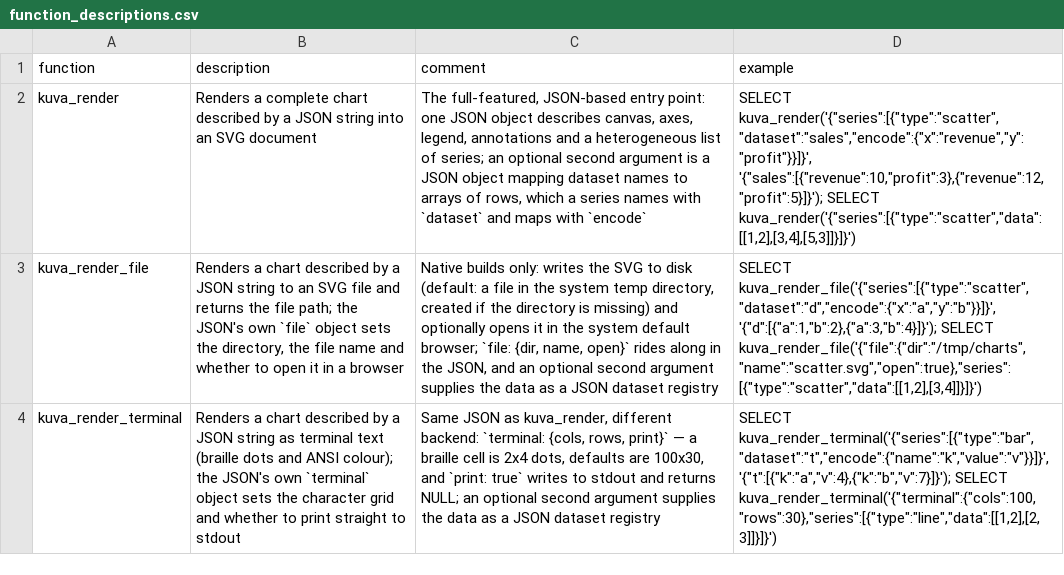
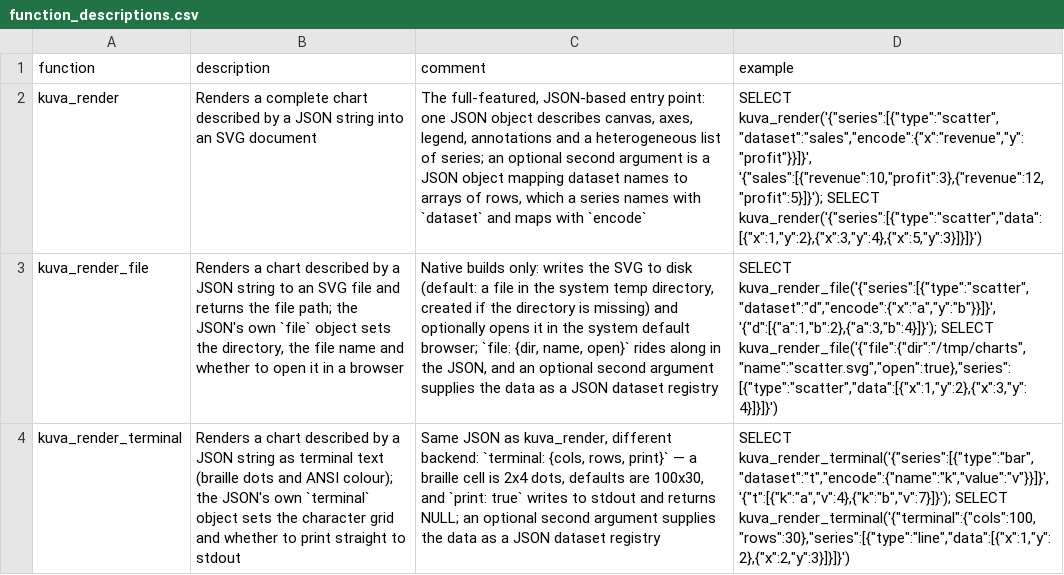
Before and after one commit to shijianjs/duckfn-kuva, a CSV file: community-extension/docs/function_descriptions.csv, drawn as a sheet; the diff names each change by its address in the sheet, - before the commit and + after, or states it on an @@ line.

Commit message:
docs(community-extension): hello_world 与 function_descriptions.csv 跟上 [x, y] 行写法的移除
- hello_world 三条示例改成语义化对象行（旧写法在 v0.2.0 已移除，照抄会报 invalid length 2）

- 正文里「scatter 取 [x, y] 行」的说法同步改掉

- function_descriptions.csv 从属性宏重新生成（3 条 kuva_* 的示例都还是旧写法）

```diff
--- a/community-extension/docs/function_descriptions.csv
+++ b/community-extension/docs/function_descriptions.csv
-D2 (example): …'{"sales":[{"revenue":10,"profit":3},{"revenue":12,"profit":5}]}'); SELECT kuva_render('{"series":[{"type":"scatter","data":[[1,2],[3,4],[5,3]]}]}')
+D2 (example): …'{"sales":[{"revenue":10,"profit":3},{"revenue":12,"profit":5}]}'); SELECT kuva_render('{"series":[{"type":"scatter","data":[{"x":1,"y":2},{"x":3,"y":4},{"x":5,"y":3}]}]}')
-D3 (example): …'{"d":[{"a":1,"b":2},{"a":3,"b":4}]}'); SELECT kuva_render_file('{"file":{"dir":"/tmp/charts","name":"scatter.svg","open":true},"series":[{"type":"scatter","data":[[1,2],[3,4]]}]}')
+D3 (example): …'{"d":[{"a":1,"b":2},{"a":3,"b":4}]}'); SELECT kuva_render_file('{"file":{"dir":"/tmp/charts","name":"scatter.svg","open":true},"series":[{"type":"scatter","data":[{"x":1,"y":2},{"x":3,"y":4}]}]}')
-D4 (example): …'{"t":[{"k":"a","v":4},{"k":"b","v":7}]}'); SELECT kuva_render_terminal('{"terminal":{"cols":100,"rows":30},"series":[{"type":"line","data":[[1,2],[2,3]]}]}')
+D4 (example): …'{"t":[{"k":"a","v":4},{"k":"b","v":7}]}'); SELECT kuva_render_terminal('{"terminal":{"cols":100,"rows":30},"series":[{"type":"line","data":[{"x":1,"y":2},{"x":2,"y":3}]}]}')
```
Also changed, not shown: 1 other file.
